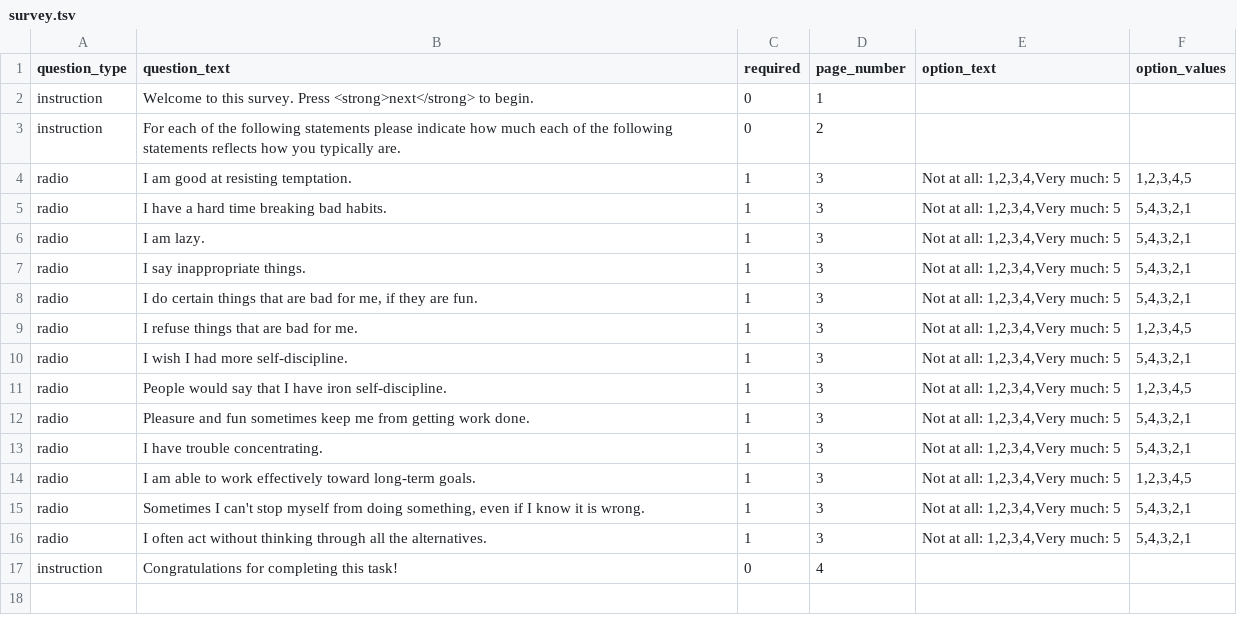
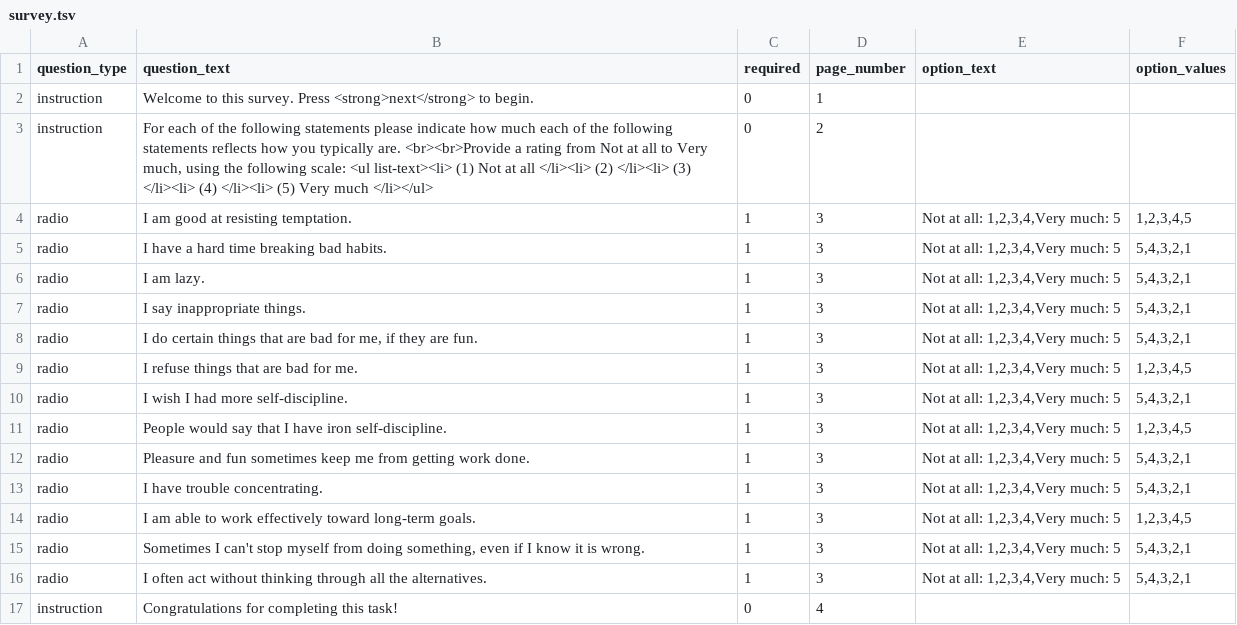
Before and after one commit to expfactory/expfactory-surveys, a TSV file: brief_self_control_survey__dartmouth/survey.tsv, drawn as a sheet.

Commit message:
edited surveys - cady's notes

```diff
--- a/brief_self_control_survey__dartmouth/survey.tsv
+++ b/brief_self_control_survey__dartmouth/survey.tsv
@@ -2,3 +2,3 @@ question_type	question_text	required	page_number	option_text	option_values
 instruction	Welcome to this survey. Press <strong>next</strong> to begin.	0	1	
-instruction	For each of the following statements please indicate how much each of the following statements reflects how you typically are.	0	2	
+instruction	For each of the following statements please indicate how much each of the following statements reflects how you typically are. <br><br>Provide a rating from Not at all to Very much, using the following scale: <ul list-text><li> (1) Not at all </li><li> (2) </li><li> (3) </li><li> (4) </li><li> (5) Very much </li></ul>	0	2	
 radio	I am good at resisting temptation.	1	3	Not at all: 1,2,3,4,Very much: 5	1,2,3,4,5
```
Also changed, not shown: five_facet_mindfulness__act_with_awareness__dartmouth/survey.tsv, l_cat_survey__dartmouth/survey.tsv, 8 other files.
